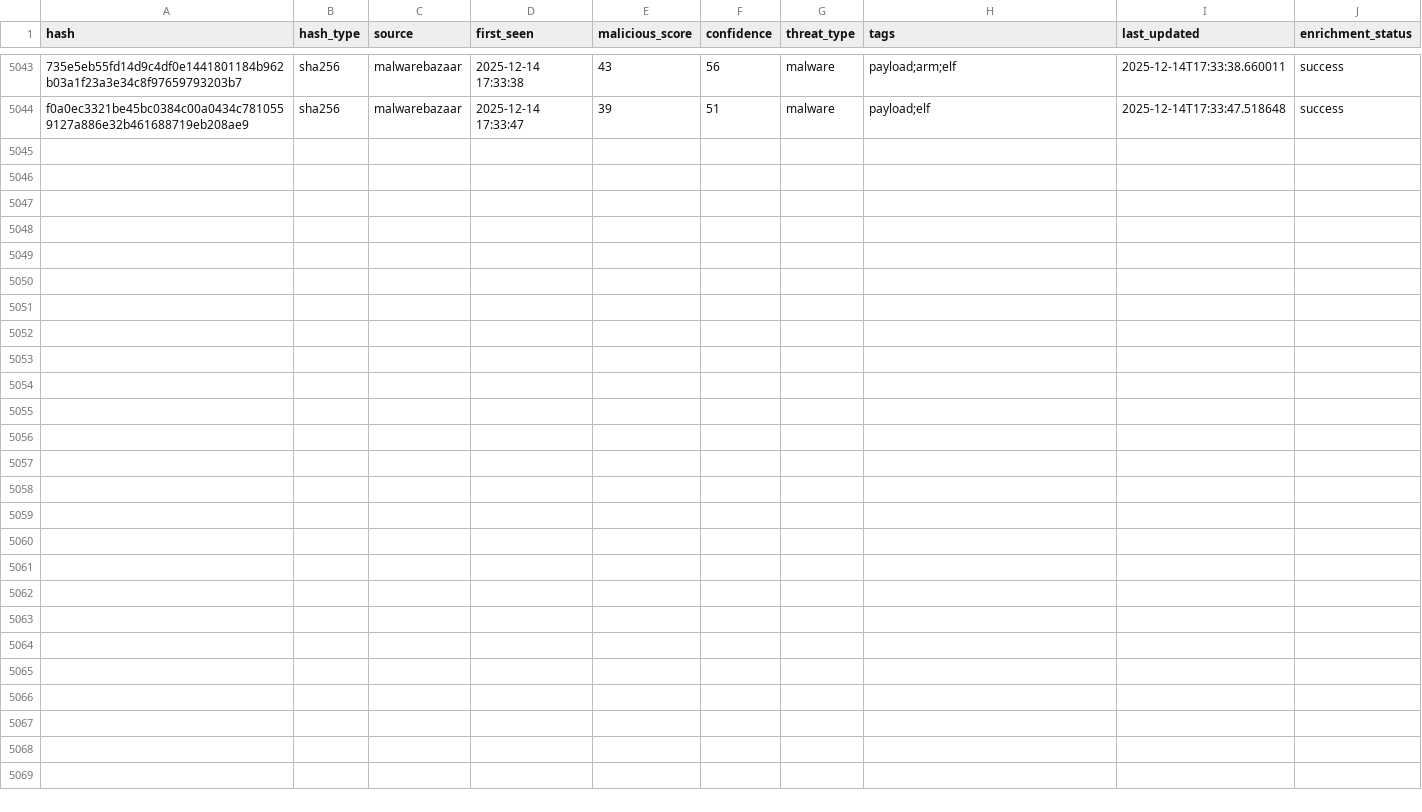
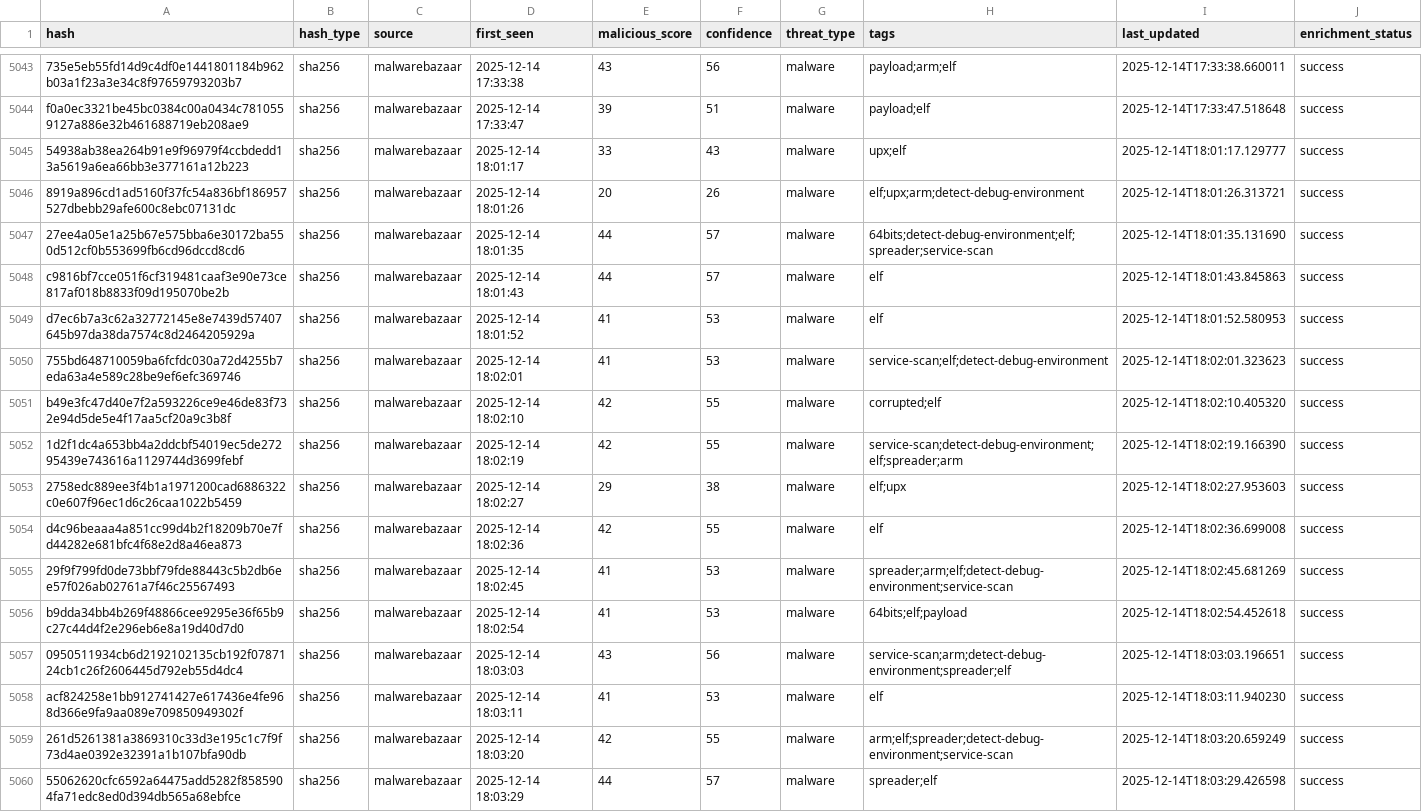
Before and after one commit to mohamadyaghoobii/threat-intelligence-csv, a CSV file: threat_intel_latest.csv, drawn as a sheet; only a part is shown, gaps mark what is left out; the diff names each change by its address in the sheet, - before the commit and + after, or states it on an @@ line.

Commit message:
TI Update 20251214_180422

```diff
--- a/threat_intel_latest.csv
+++ b/threat_intel_latest.csv
+row 5045: 54938ab38ea264b91e9f96979f4ccbdedd13a5619a6ea66bb3e377161a12b223 | sha256 | malwarebazaar | 2025-12-14 18:01:17 | 33 | 43 | malware | upx;elf | 2025-12-14T18:01:17.129777 | success
+row 5046: 8919a896cd1ad5160f37fc54a836bf186957527dbebb29afe600c8ebc07131dc | sha256 | malwarebazaar | 2025-12-14 18:01:26 | 20 | 26 | malware | elf;upx;arm;detect-debug-environment | 2025-12-14T18:01:26.313721 | success
+row 5047: 27ee4a05e1a25b67e575bba6e30172ba550d512cf0b553699fb6cd96dccd8cd6 | sha256 | malwarebazaar | 2025-12-14 18:01:35 | 44 | 57 | malware | 64bits;detect-debug-environment;elf;spreader;service-scan | 2025-12-14T18:01:35.131690 | success
+row 5048: c9816bf7cce051f6cf319481caaf3e90e73ce817af018b8833f09d195070be2b | sha256 | malwarebazaar | 2025-12-14 18:01:43 | 44 | 57 | malware | elf | 2025-12-14T18:01:43.845863 | success
+row 5049: d7ec6b7a3c62a32772145e8e7439d57407645b97da38da7574c8d2464205929a | sha256 | malwarebazaar | 2025-12-14 18:01:52 | 41 | 53 | malware | elf | 2025-12-14T18:01:52.580953 | success
+row 5050: 755bd648710059ba6fcfdc030a72d4255b7eda63a4e589c28be9ef6efc369746 | sha256 | malwarebazaar | 2025-12-14 18:02:01 | 41 | 53 | malware | service-scan;elf;detect-debug-environment | 2025-12-14T18:02:01.323623 | success
+row 5051: b49e3fc47d40e7f2a593226ce9e46de83f732e94d5de5e4f17aa5cf20a9c3b8f | sha256 | malwarebazaar | 2025-12-14 18:02:10 | 42 | 55 | malware | corrupted;elf | 2025-12-14T18:02:10.405320 | success
+row 5052: 1d2f1dc4a653bb4a2ddcbf54019ec5de27295439e743616a1129744d3699febf | sha256 | malwarebazaar | 2025-12-14 18:02:19 | 42 | 55 | malware | service-scan;detect-debug-environment;elf;spreader;arm | 2025-12-14T18:02:19.166390 | success
+row 5053: 2758edc889ee3f4b1a1971200cad6886322c0e607f96ec1d6c26caa1022b5459 | sha256 | malwarebazaar | 2025-12-14 18:02:27 | 29 | 38 | malware | elf;upx | 2025-12-14T18:02:27.953603 | success
+row 5054: d4c96beaaa4a851cc99d4b2f18209b70e7fd44282e681bfc4f68e2d8a46ea873 | sha256 | malwarebazaar | 2025-12-14 18:02:36 | 42 | 55 | malware | elf | 2025-12-14T18:02:36.699008 | success
+row 5055: 29f9f799fd0de73bbf79fde88443c5b2db6ee57f026ab02761a7f46c25567493 | sha256 | malwarebazaar | 2025-12-14 18:02:45 | 41 | 53 | malware | spreader;arm;elf;detect-debug-environment;service-scan | 2025-12-14T18:02:45.681269 | success
+row 5056: b9dda34bb4b269f48866cee9295e36f65b9c27c44d4f2e296eb6e8a19d40d7d0 | sha256 | malwarebazaar | 2025-12-14 18:02:54 | 41 | 53 | malware | 64bits;elf;payload | 2025-12-14T18:02:54.452618 | success
+row 5057: 0950511934cb6d2192102135cb192f0787124cb1c26f2606445d792eb55d4dc4 | sha256 | malwarebazaar | 2025-12-14 18:03:03 | 43 | 56 | malware | service-scan;arm;detect-debug-environment;spreader;elf | 2025-12-14T18:03:03.196651 | success
+row 5058: acf824258e1bb912741427e617436e4fe968d366e9fa9aa089e709850949302f | sha256 | malwarebazaar | 2025-12-14 18:03:11 | 41 | 53 | malware | elf | 2025-12-14T18:03:11.940230 | success
+row 5059: 261d5261381a3869310c33d3e195c1c7f9f73d4ae0392e32391a1b107bfa90db | sha256 | malwarebazaar | 2025-12-14 18:03:20 | 42 | 55 | malware | arm;elf;spreader;detect-debug-environment;service-scan | 2025-12-14T18:03:20.659249 | success
+row 5060: 55062620cfc6592a64475add5282f8585904fa71edc8ed0d394db565a68ebfce | sha256 | malwarebazaar | 2025-12-14 18:03:29 | 44 | 57 | malware | spreader;elf | 2025-12-14T18:03:29.426598 | success
```
